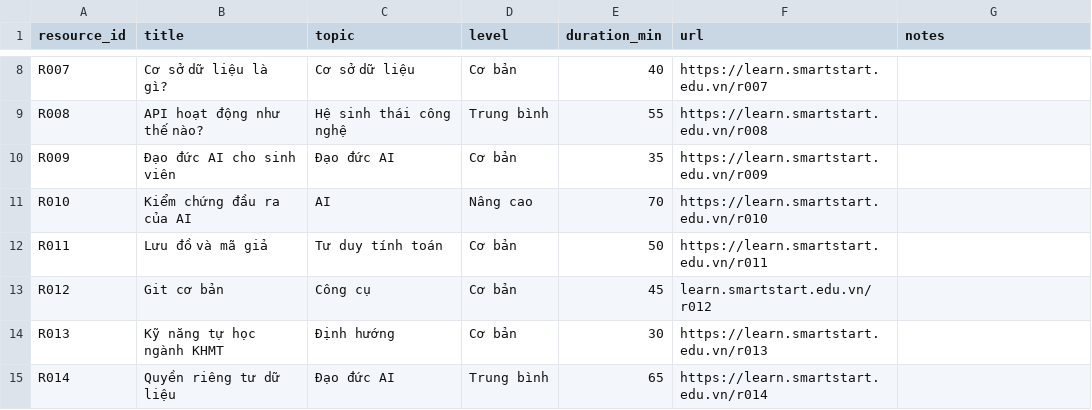
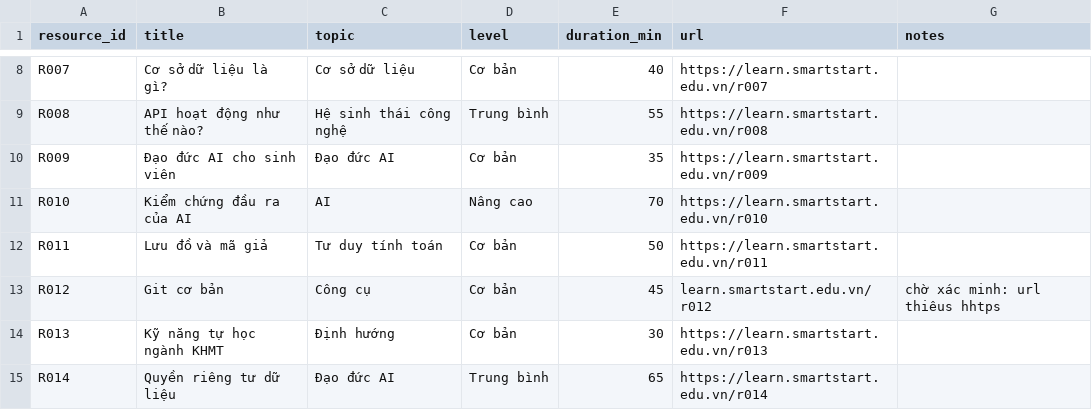
Before and after one commit to Kanhqth/csc4015-smartstart, a CSV file: catalog_R001_R020.csv, drawn as a sheet; only a part is shown, gaps mark what is left out.

Commit message:
Thêm ghi chú về đường dẫn R012
Corrected URL format for R012 entry.

```diff
--- a/catalog_R001_R020.csv
+++ b/catalog_R001_R020.csv
@@ -12,3 +12,3 @@ R010,Kiểm chứng đầu ra của AI,AI,Nâng cao,70,https://learn.smartstart.
 R011,Lưu đồ và mã giả,Tư duy tính toán,Cơ bản,50,https://learn.smartstart.edu.vn/r011,
-R012,Git cơ bản,Công cụ,Cơ bản,45,learn.smartstart.edu.vn/r012,
+R012,Git cơ bản,Công cụ,Cơ bản,45,learn.smartstart.edu.vn/r012, chờ xác minh: url thiêus hhtps
 R013,Kỹ năng tự học ngành KHMT,Định hướng,Cơ bản,30,https://learn.smartstart.edu.vn/r013,
```
